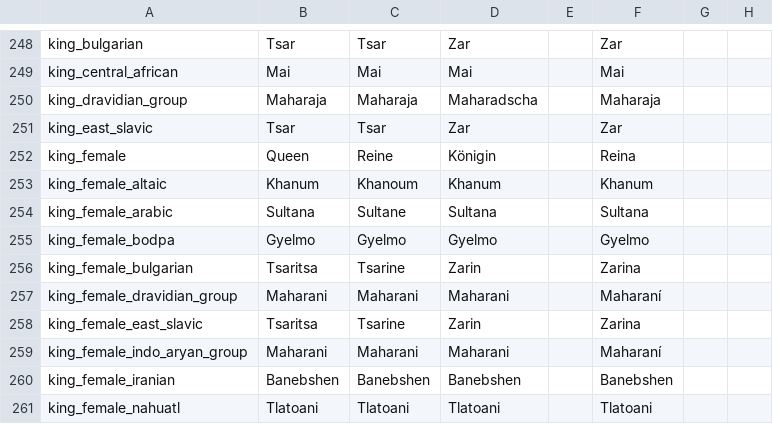
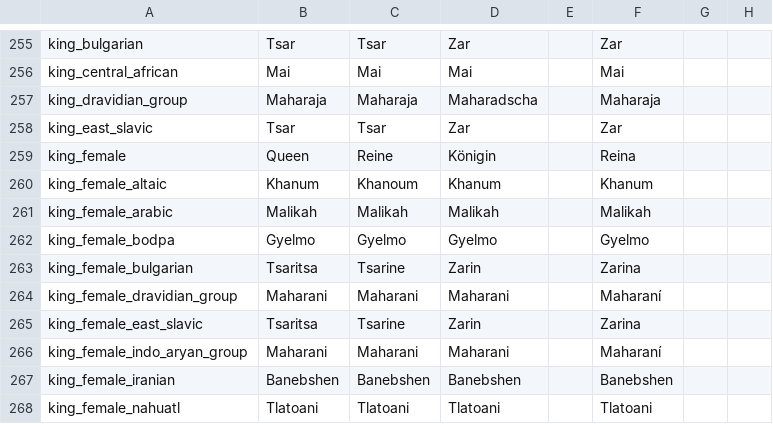
Before and after one commit to Aerotinge/TingedSlate, a CSV file: localisation/00_cultural_titles.csv, drawn as a sheet; only a part is shown, gaps mark what is left out; addresses are those after the commit; the diff covers the shown part only; the diff names each change by its address in the sheet, - before the commit and + after, or states it on an @@ line.

Commit message:
history: Serbia 1235~1337, vassals not included governments: added "iqta_" prefix for cultural_titles Sultan is now exclusive for Iqta government king ruler, not arabic/turkish cultural only

```diff
--- a/localisation/00_cultural_titles.csv
+++ b/localisation/00_cultural_titles.csv
-B261: Sultana
+B261: Malikah
-C261: Sultane
+C261: Malikah
-D261: Sultana
+D261: Malikah
-F261: Sultana
+F261: Malikah
```
Also changed, not shown: 7 added rows, 9 removed rows and 8 edited cells elsewhere in this file, 8 other files.
